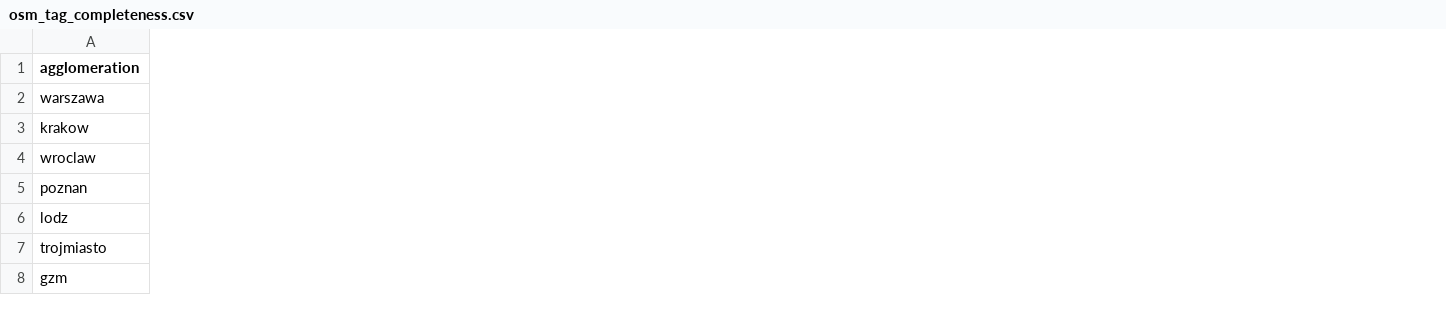
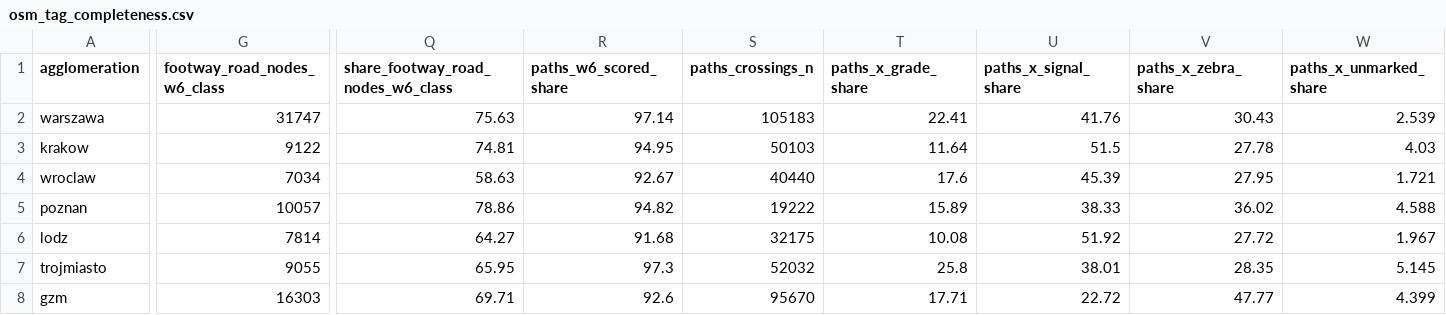
Before and after one commit to Bartor/compactness, a CSV file: results/qa/transfer/osm_tag_completeness.csv, drawn as a sheet; only a part is shown, gaps mark what is left out; the diff covers the shown part only; the diff names each change by its address in the sheet, - before the commit and + after, or states it on an @@ line.

```diff
--- a/results/qa/transfer/osm_tag_completeness.csv
+++ b/results/qa/transfer/osm_tag_completeness.csv
+column G (footway_road_nodes_w6_class), rows 2-8: 31747 | 9122 | 7034 | 10057 | 7814 | 9055 | 16303
+column Q, rows 1-8: share_footway_road_nodes_w6_class | 75.63 | 74.81 | 58.63 | 78.86 | 64.27 | 65.95 | 69.71
+column R (paths_w6_scored_share), rows 2-8: 97.14 | 94.95 | 92.67 | 94.82 | 91.68 | 97.3 | 92.6
+column S (paths_crossings_n), rows 2-8: 105183 | 50103 | 40440 | 19222 | 32175 | 52032 | 95670
+column T (paths_x_grade_share), rows 2-8: 22.41 | 11.64 | 17.6 | 15.89 | 10.08 | 25.8 | 17.71
+column U (paths_x_signal_share), rows 2-8: 41.76 | 51.5 | 45.39 | 38.33 | 51.92 | 38.01 | 22.72
+column V (paths_x_zebra_share), rows 2-8: 30.43 | 27.78 | 27.95 | 36.02 | 27.72 | 28.35 | 47.77
+column W (paths_x_unmarked_share), rows 2-8: 2.539 | 4.03 | 1.721 | 4.588 | 1.967 | 5.145 | 4.399
```
Also changed, not shown: 1 added column elsewhere in this file, results/qa/transfer/known_interchanges.csv, 31 other files.
